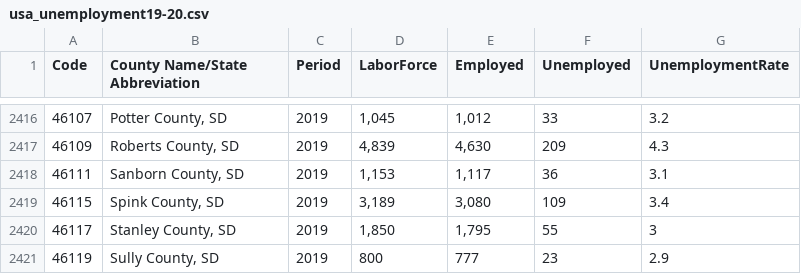
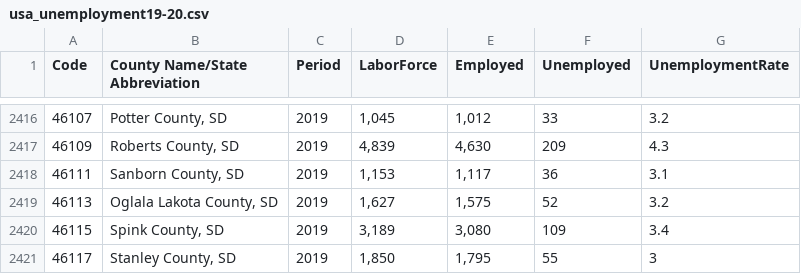
Before and after one commit to jaylai28/FIT3179, a CSV file: Assignment2/data/usa_unemployment19-20.csv, drawn as a sheet; only a part is shown, gaps mark what is left out; the shorter side is filled out with more unchanged rows; the diff names each change by its address in the sheet, - before the commit and + after, or states it on an @@ line.

Commit message:
Add files via upload

```diff
--- a/Assignment2/data/usa_unemployment19-20.csv
+++ b/Assignment2/data/usa_unemployment19-20.csv
+row 2419: 46113 | Oglala Lakota County, SD | 2019 | 1,627 | 1,575 | 52 | 3.2
```
